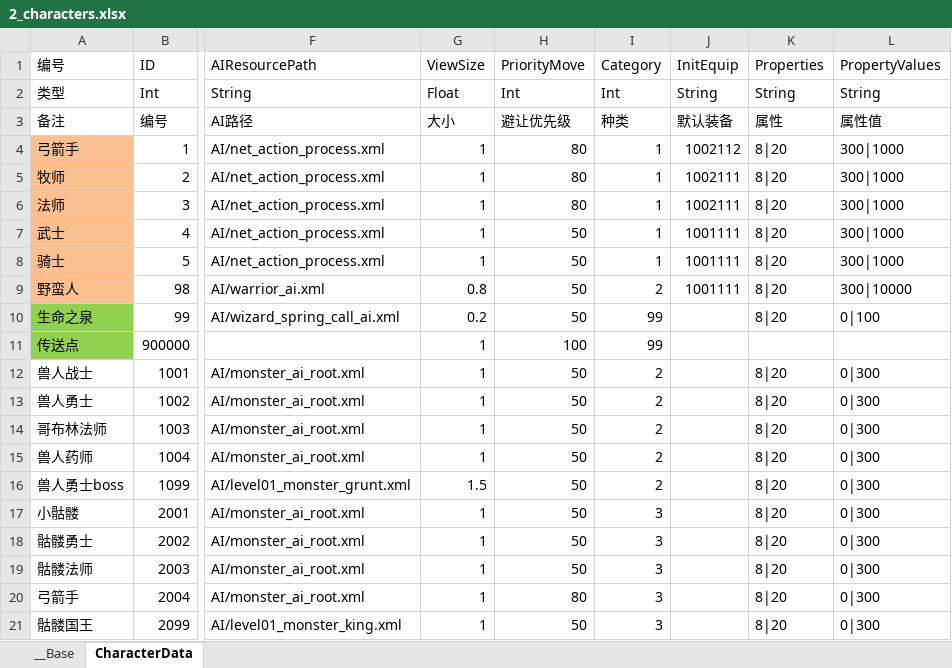
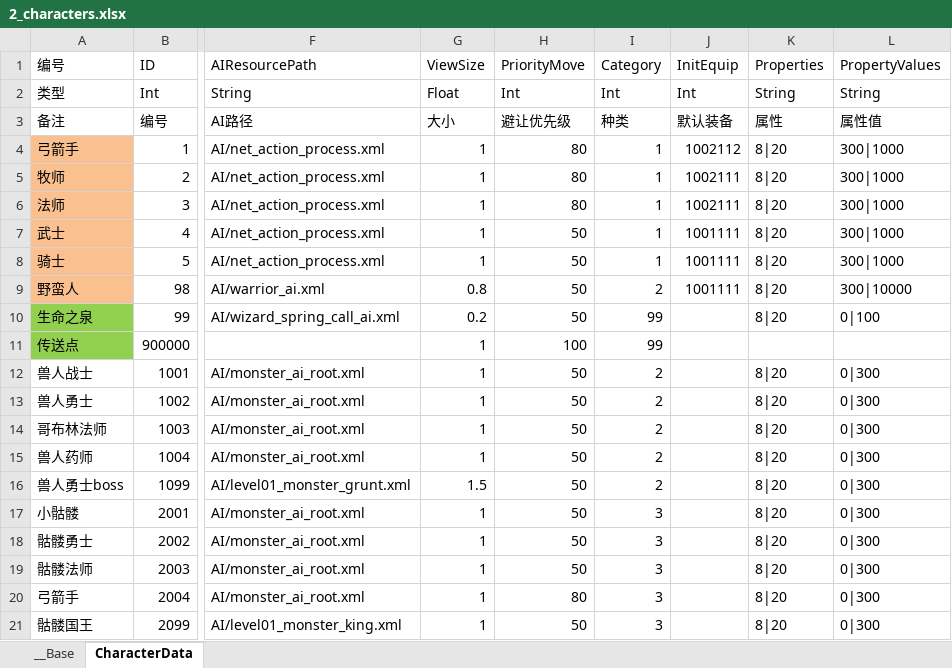
Before and after one commit to xxpniu/ARPGFun, an Excel workbook: PublicTools/econfigs/2_characters.xlsx, sheet CharacterData, drawn as a sheet; only a part is shown, gaps mark what is left out; values as stored, in another font and other column widths than the file's, no borders; the diff names each change by its address in the sheet, - before the commit and + after, or states it on an @@ line.

```diff
--- a/PublicTools/econfigs/2_characters.xlsx (sheet CharacterData)
+++ b/PublicTools/econfigs/2_characters.xlsx (sheet CharacterData)
-J2 (InitEquip): String
+J2 (InitEquip): Int
```
Also changed, not shown: 3 other files.
